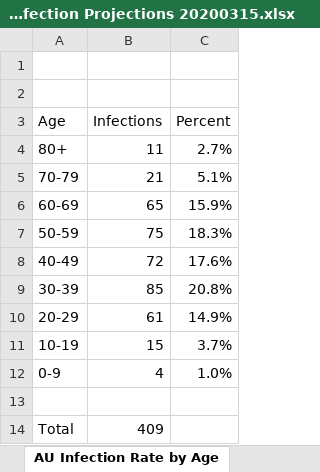
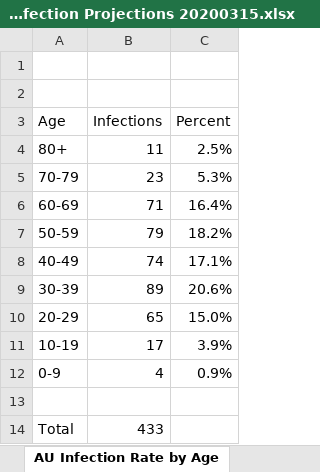
Before and after one commit to AndyArch11/Aus-COVID-19-Projections, an Excel workbook: Australian COVID-19 Infection Projections 20200315.xlsx, sheet AU Infection Rate by Age, drawn as a sheet; values as stored, in another font and other column widths than the file's, no borders; the diff names each change by its address in the sheet, - before the commit and + after, or states it on an @@ line.

```diff
--- a/Australian COVID-19 Infection Projections 20200315.xlsx (sheet AU Infection Rate by Age)
+++ b/Australian COVID-19 Infection Projections 20200315.xlsx (sheet AU Infection Rate by Age)
-C4 (Percent): 2.7%
+C4 (Percent): 2.5%
-B5 (Infections): 21
+B5 (Infections): 23
-C5 (Percent): 5.1%
+C5 (Percent): 5.3%
-B6 (Infections): 65
+B6 (Infections): 71
-C6 (Percent): 15.9%
+C6 (Percent): 16.4%
-B7 (Infections): 75
+B7 (Infections): 79
-C7 (Percent): 18.3%
+C7 (Percent): 18.2%
-B8 (Infections): 72
+B8 (Infections): 74
-C8 (Percent): 17.6%
+C8 (Percent): 17.1%
-B9 (Infections): 85
+B9 (Infections): 89
-C9 (Percent): 20.8%
+C9 (Percent): 20.6%
-B10 (Infections): 61
+B10 (Infections): 65
-C10 (Percent): 14.9%
+C10 (Percent): 15.0%
-B11 (Infections): 15
+B11 (Infections): 17
-C11 (Percent): 3.7%
+C11 (Percent): 3.9%
-C12 (Percent): 1.0%
+C12 (Percent): 0.9%
-B14 (Infections): 409
+B14 (Infections): 433
```
Also changed, not shown: sheet Projections, charts or pictures, 1 other file.
